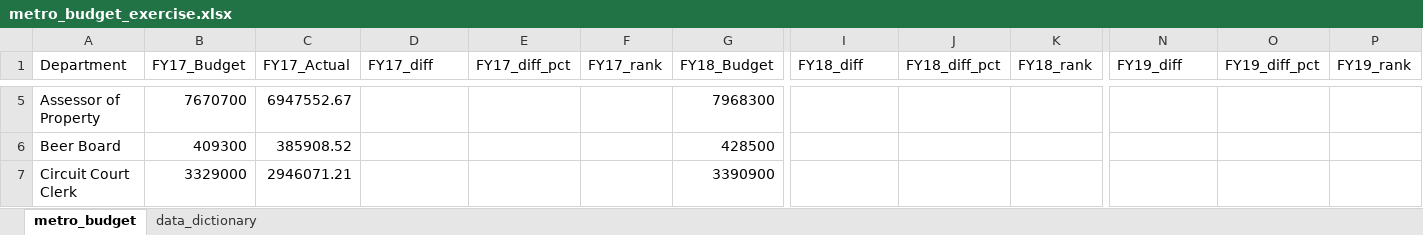
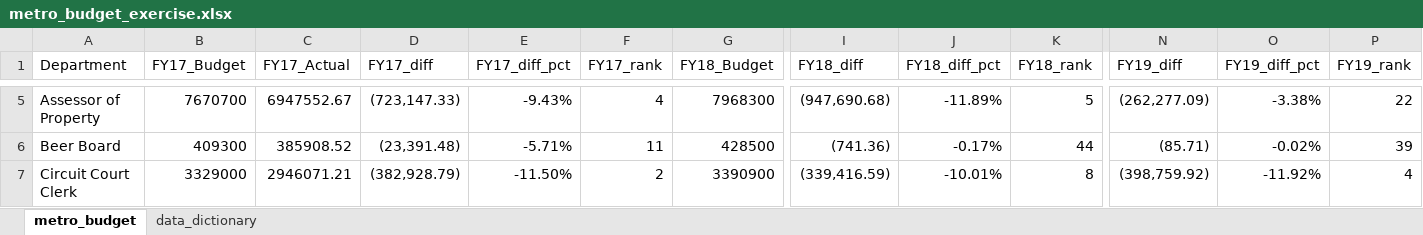
Before and after one commit to NSS-Data-Analytics-Cohort-11/lookups-exercise-mdaltharper, an Excel workbook: metro_budget_exercise.xlsx, sheet metro_budget, drawn as a sheet; only a part is shown, gaps mark what is left out; values as stored, in another font and other column widths than the file's, no borders; the diff covers the shown part only; the diff names each change by its address in the sheet, - before the commit and + after, or states it on an @@ line.

```diff
--- a/metro_budget_exercise.xlsx (sheet metro_budget)
+++ b/metro_budget_exercise.xlsx (sheet metro_budget)
-D5 (FY17_diff): (empty)
+D5 (FY17_diff): (723,147.33)
-E5 (FY17_diff_pct): (empty)
+E5 (FY17_diff_pct): -9.43%
-F5 (FY17_rank): (empty)
+F5 (FY17_rank): 4
-I5 (FY18_diff): (empty)
+I5 (FY18_diff): (947,690.68)
-J5 (FY18_diff_pct): (empty)
+J5 (FY18_diff_pct): -11.89%
-K5 (FY18_rank): (empty)
+K5 (FY18_rank): 5
-N5 (FY19_diff): (empty)
+N5 (FY19_diff): (262,277.09)
-O5 (FY19_diff_pct): (empty)
+O5 (FY19_diff_pct): -3.38%
-P5 (FY19_rank): (empty)
+P5 (FY19_rank): 22
-D6 (FY17_diff): (empty)
+D6 (FY17_diff): (23,391.48)
-E6 (FY17_diff_pct): (empty)
+E6 (FY17_diff_pct): -5.71%
-F6 (FY17_rank): (empty)
+F6 (FY17_rank): 11
-I6 (FY18_diff): (empty)
+I6 (FY18_diff): (741.36)
-J6 (FY18_diff_pct): (empty)
+J6 (FY18_diff_pct): -0.17%
-K6 (FY18_rank): (empty)
+K6 (FY18_rank): 44
-N6 (FY19_diff): (empty)
+N6 (FY19_diff): (85.71)
-O6 (FY19_diff_pct): (empty)
+O6 (FY19_diff_pct): -0.02%
-P6 (FY19_rank): (empty)
+P6 (FY19_rank): 39
-D7 (FY17_diff): (empty)
+D7 (FY17_diff): (382,928.79)
-E7 (FY17_diff_pct): (empty)
+E7 (FY17_diff_pct): -11.50%
-F7 (FY17_rank): (empty)
+F7 (FY17_rank): 2
-I7 (FY18_diff): (empty)
+I7 (FY18_diff): (339,416.59)
-J7 (FY18_diff_pct): (empty)
+J7 (FY18_diff_pct): -10.01%
-K7 (FY18_rank): (empty)
+K7 (FY18_rank): 8
-N7 (FY19_diff): (empty)
+N7 (FY19_diff): (398,759.92)
-O7 (FY19_diff_pct): (empty)
+O7 (FY19_diff_pct): -11.92%
-P7 (FY19_rank): (empty)
+P7 (FY19_rank): 4
```
Also changed, not shown: 18 added rows, 18 removed rows and 440 edited cells elsewhere in this sheet.
